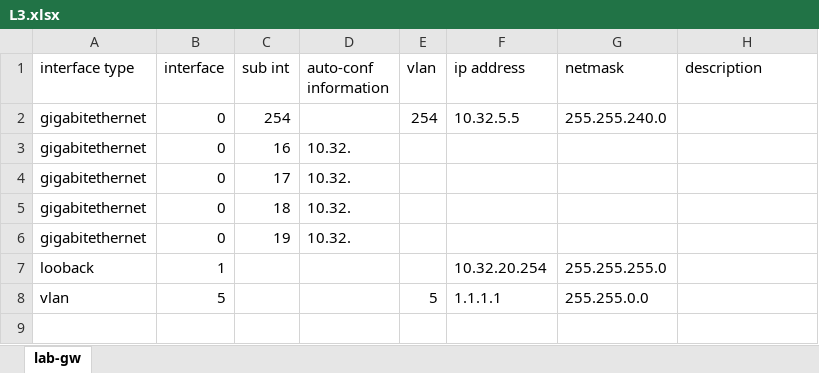
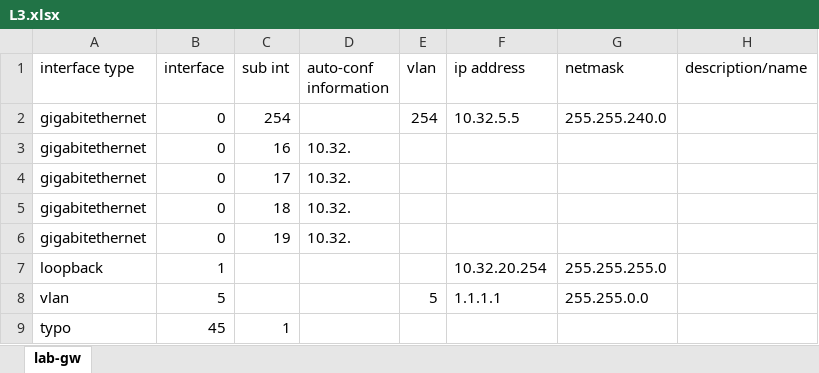
Before and after one commit to oxa/AutoConf, an Excel workbook: input/L3.xlsx, sheet lab-gw, drawn as a sheet; values as stored, in another font and other column widths than the file's, no borders; charts and pictures not drawn; the diff names each change by its address in the sheet, - before the commit and + after, or states it on an @@ line.

```diff
--- a/input/L3.xlsx (sheet lab-gw)
+++ b/input/L3.xlsx (sheet lab-gw)
-H1: description
+H1: description/name
-A7 (interface type): looback
+A7 (interface type): loopback
+row 9: typo | 45 | 1
```
Also changed, not shown: input/L2.xlsx, 5 other files.
